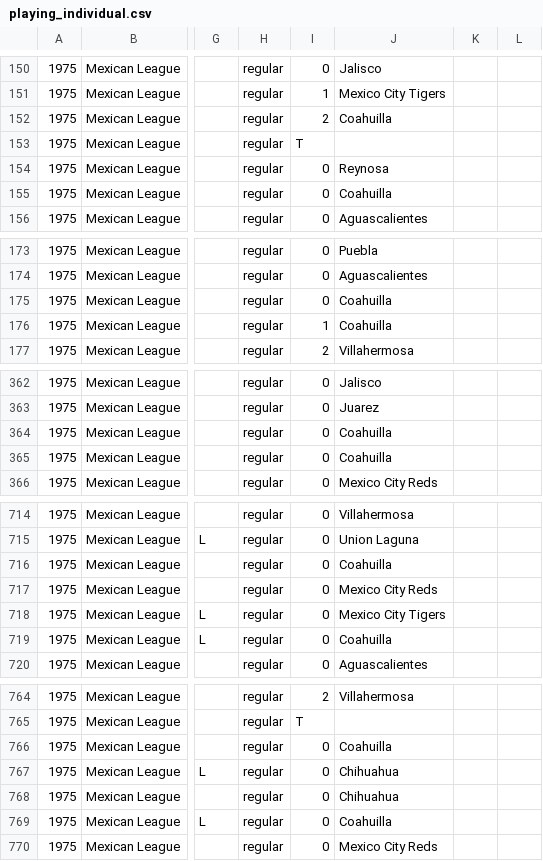
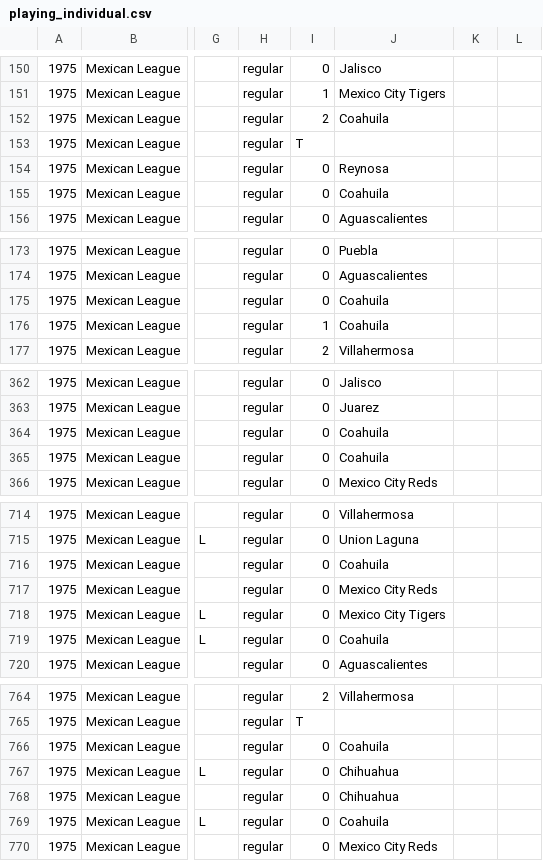
Before and after one commit to doc22940/minoraverages, a CSV file: processed/1976TSN/playing_individual.csv, drawn as a sheet; only a part is shown, gaps mark what is left out; the diff covers the shown part only; the diff names each change by its address in the sheet, - before the commit and + after, or states it on an @@ line.

```diff
--- a/processed/1976TSN/playing_individual.csv
+++ b/processed/1976TSN/playing_individual.csv
-J152: Coahuilla
+J152: Coahuila
-J155: Coahuilla
+J155: Coahuila
-J175:J176: Coahuilla
+J175:J176: Coahuila
-J364:J365: Coahuilla
+J364:J365: Coahuila
-J716: Coahuilla
+J716: Coahuila
-J719: Coahuilla
+J719: Coahuila
-J766: Coahuilla
+J766: Coahuila
-J769: Coahuilla
+J769: Coahuila
```
Also changed, not shown: 94 edited cells elsewhere in this file, processed/1976TSN/managing_individual.csv, processed/1976TSN/playing_team.csv, 1 other file.
